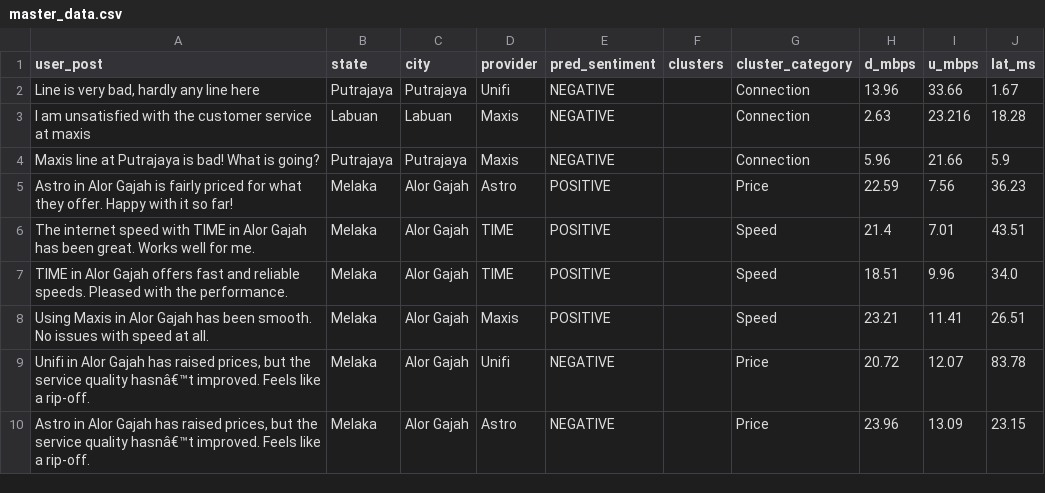
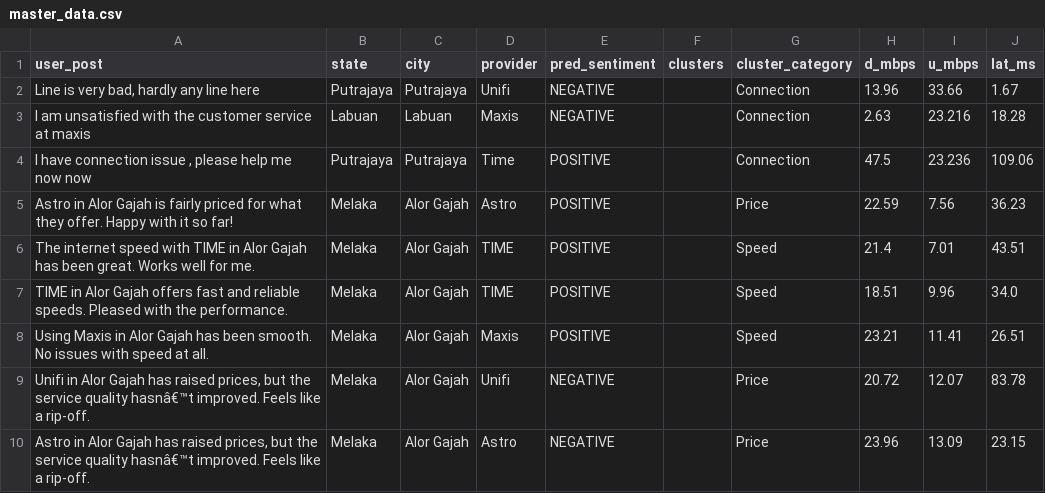
Before and after one commit to adamyangyang/test_repo, a CSV file: 02-mart/master_data.csv, drawn as a sheet; only a part is shown; the diff names each change by its address in the sheet, - before the commit and + after, or states it on an @@ line.

```diff
--- a/02-mart/master_data.csv
+++ b/02-mart/master_data.csv
-A4 (user_post): Maxis line at Putrajaya is bad! What is going?
+A4 (user_post): I have connection issue , please help me now now
-D4 (provider): Maxis
+D4 (provider): Time
-E4 (pred_sentiment): NEGATIVE
+E4 (pred_sentiment): POSITIVE
-H4 (d_mbps): 5.96
+H4 (d_mbps): 47.5
-I4 (u_mbps): 21.66
+I4 (u_mbps): 23.236
-J4 (lat_ms): 5.9
+J4 (lat_ms): 109.06
```
